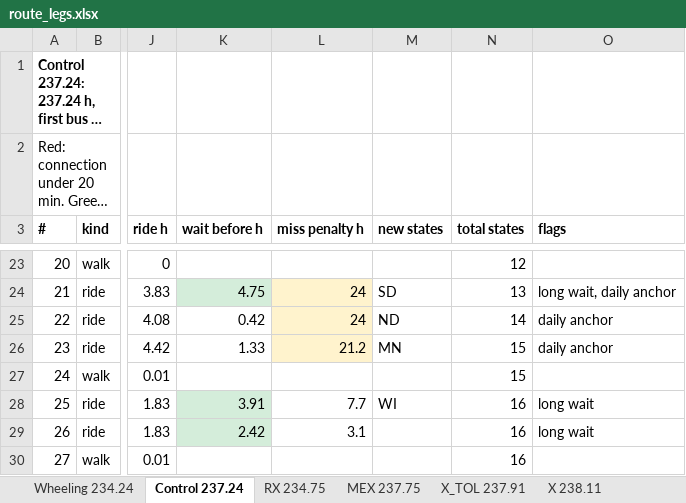
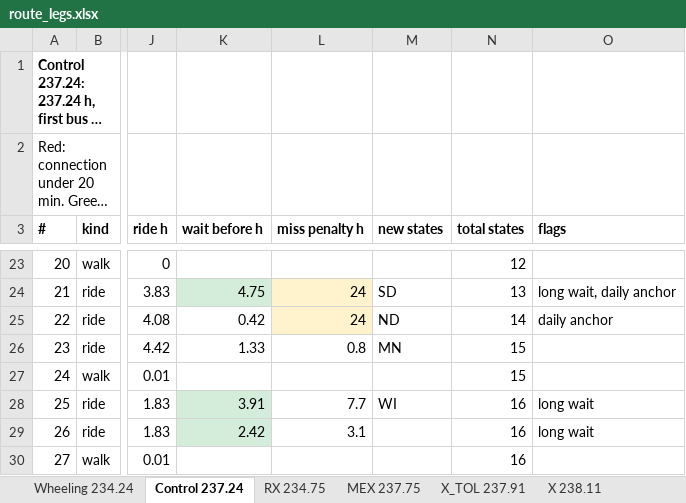
Before and after one commit to nick-pruitt-003/surface-transit-record, an Excel workbook: docs/route_legs.xlsx, sheet Control 237.24, drawn as a sheet; only a part is shown, gaps mark what is left out; long unchanged cells end in …; values as stored, in another font and other column widths than the file's, no borders; the diff names each change by its address in the sheet, - before the commit and + after, or states it on an @@ line.

```diff
--- a/docs/route_legs.xlsx (sheet Control 237.24)
+++ b/docs/route_legs.xlsx (sheet Control 237.24)
-L26 (miss penalty h): 21.2
+L26 (miss penalty h): 0.8
-L26 fill: #FFF3CD
+L26 fill: none
-O26 (flags): daily anchor
+O26 (flags): (empty)
```
Also changed, not shown: sheet MEX 237.75, sheet Wheeling 234.24, other sheet tabs, 5 other files.
